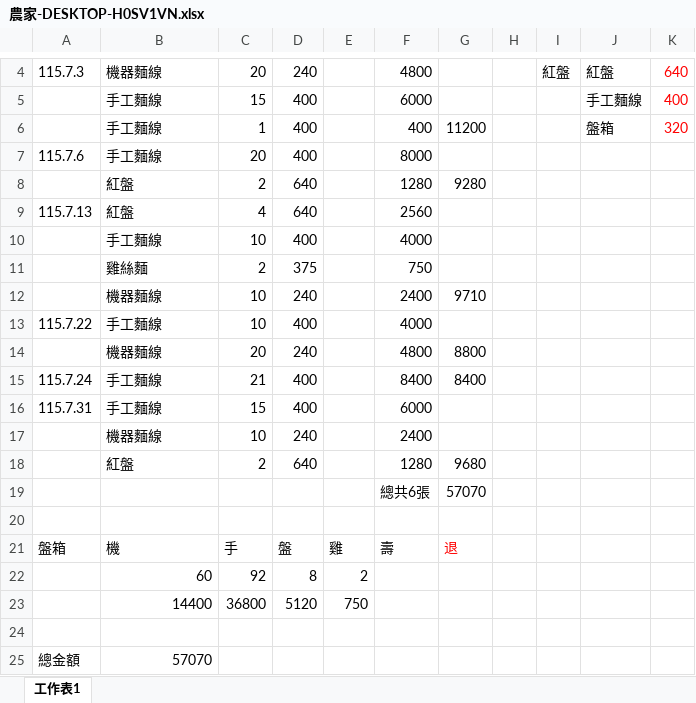
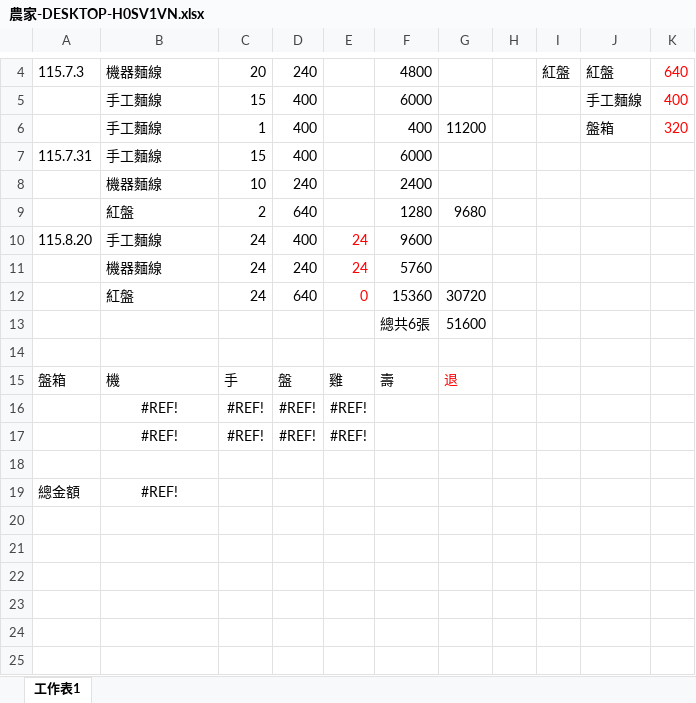
Before and after one commit to reqw123/tools, an Excel workbook: ai_excel/農家-DESKTOP-H0SV1VN.xlsx, sheet 工作表1, drawn as a sheet; only a part is shown, gaps mark what is left out; values as stored, in another font and other column widths than the file's, no borders; charts and pictures not drawn; removed rows and columns are numbered as before the commit, all else as after; the diff names each change by its address in the sheet, - before the commit and + after, or states it on an @@ line.

```diff
--- a/ai_excel/農家-DESKTOP-H0SV1VN.xlsx (sheet 工作表1)
+++ b/ai_excel/農家-DESKTOP-H0SV1VN.xlsx (sheet 工作表1)
-row 7: 115.7.6 | 手工麵線 | 20 | 400 |  | 8000
-row 8:  | 紅盤 | 2 | 640 |  | 1280 | 9280
-row 9: 115.7.13 | 紅盤 | 4 | 640 |  | 2560
-row 10:  | 手工麵線 | 10 | 400 |  | 4000
-row 11:  | 雞絲麵 | 2 | 375 |  | 750
-row 12:  | 機器麵線 | 10 | 240 |  | 2400 | 9710
-row 13: 115.7.22 | 手工麵線 | 10 | 400 |  | 4000
-row 14:  | 機器麵線 | 20 | 240 |  | 4800 | 8800
-row 15: 115.7.24 | 手工麵線 | 21 | 400 |  | 8400 | 8400
-row 19:  |  |  |  |  | 總共6張 | 57070
+row 10: 115.8.20 | 手工麵線 | 24 | 400 | 24 | 9600
+row 11:  | 機器麵線 | 24 | 240 | 24 | 5760
+row 12:  | 紅盤 | 24 | 640 | 0 | 15360 | 30720
+row 13:  |  |  |  |  | 總共6張 | 51600
-row 22:  | 60 | 92 | 8 | 2
-row 23:  | 14400 | 36800 | 5120 | 750
+row 16:  | #REF! | #REF! | #REF! | #REF!
+row 17:  | #REF! | #REF! | #REF! | #REF!
-B19: 57070
+B19: #REF!
-B19 alignment: right
+B19 alignment: center
```
Also changed, not shown: formulas that keep their value, charts or pictures, 10 other files.
